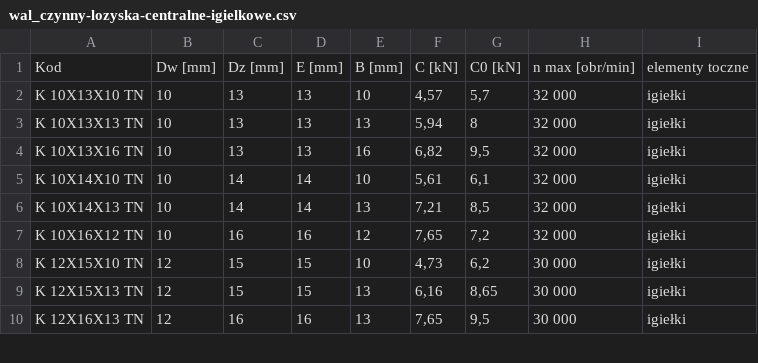
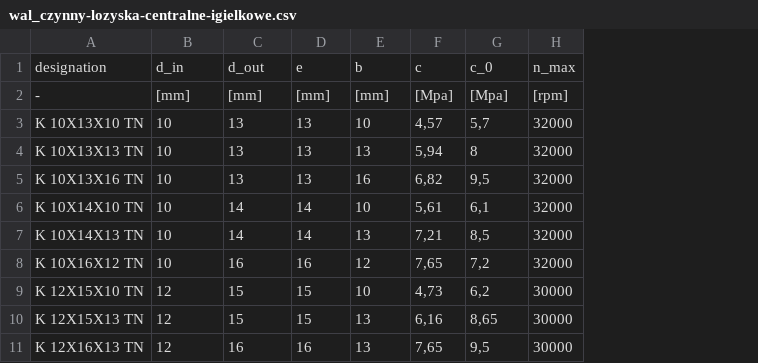
Before and after one commit to KamilPolok/CycloGear, a CSV file: data/wal_czynny-lozyska-centralne-igielkowe.csv, drawn as a sheet; only a part is shown; removed rows and columns are numbered as before the commit, all else as after; the diff names each change by its address in the sheet, - before the commit and + after, or states it on an @@ line.

Commit message:
Refactor database structure, creation and access
- Change the strucutre of the database - add
  relations between tables
- Add dedicated methods for accessing data of
  every table, with dedicated header labels and keys
- Remove the complex way of applying limits to
  the database query - from now only necessary
  limits are passed through methods attributes
- Refactor window for displaying database results,
  add headers with HTML support
- Change the limits span an the way they are defined

```diff
--- a/data/wal_czynny-lozyska-centralne-igielkowe.csv
+++ b/data/wal_czynny-lozyska-centralne-igielkowe.csv
-column H, rows 2-10: 32 000 | 32 000 | 32 000 | 32 000 | 32 000 | 32 000 | 30 000 | 30 000 | 30 000
-column I, rows 2-10: all igiełki
+column H, rows 3-11: 32000 | 32000 | 32000 | 32000 | 32000 | 32000 | 30000 | 30000 | 30000
-row 1: Kod | Dw [mm] | Dz [mm] | E [mm] | B [mm] | C [kN] | C0 [kN] | n max [obr/min] | elementy toczne
+row 1: designation | d_in | d_out | e | b | c | c_0 | n_max
+row 2: - | [mm] | [mm] | [mm] | [mm] | [Mpa] | [Mpa] | [rpm]
```
Also changed, not shown: data/wal_czynny-lozyska-centralne-walcowe.csv, data/wal_czynny-lozyska-podporowe-kulkowe.csv, 23 other files.
